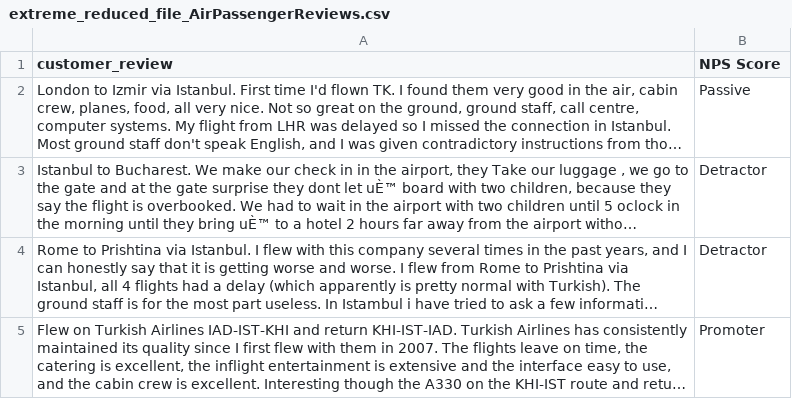
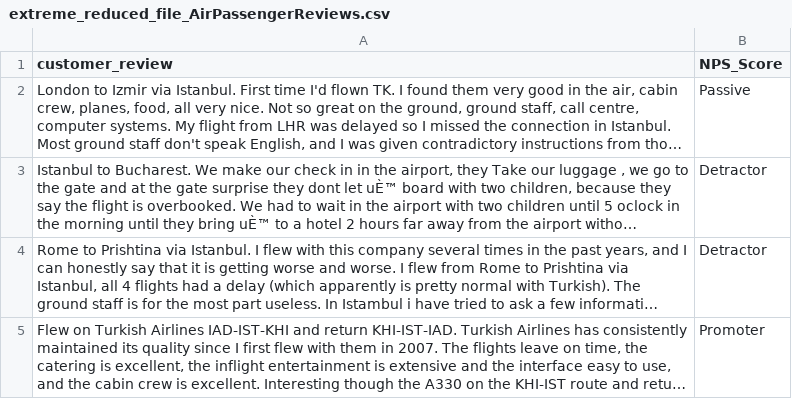
Before and after one commit to RTGTX7/CSI4106, a CSV file: extreme_reduced_file_AirPassengerReviews.csv, drawn as a sheet; only a part is shown; long unchanged cells end in …; the diff names each change by its address in the sheet, - before the commit and + after, or states it on an @@ line.

Commit message:
Update extreme_reduced_file_AirPassengerReviews.csv

```diff
--- a/extreme_reduced_file_AirPassengerReviews.csv
+++ b/extreme_reduced_file_AirPassengerReviews.csv
-B1: NPS Score
+B1: NPS_Score
```
